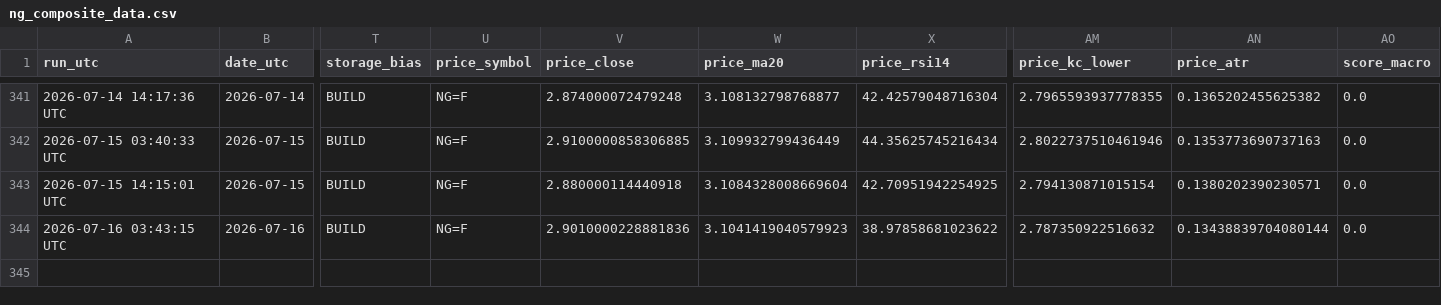
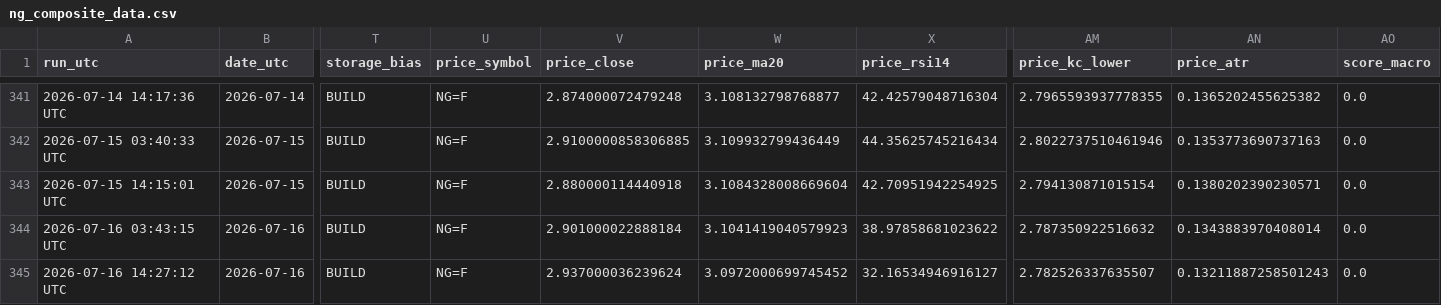
Before and after one commit to williehsu-design/ng-hdd, a CSV file: ng_composite_data.csv, drawn as a sheet; only a part is shown, gaps mark what is left out; rows hold the shown columns only; the diff names each change by its address in the sheet, - before the commit and + after, or states it on an @@ line.

```diff
--- a/ng_composite_data.csv
+++ b/ng_composite_data.csv
-V344 (price_close): 2.9010000228881836
+V344 (price_close): 2.901000022888184
-AN344 (price_atr): 0.13438839704080144
+AN344 (price_atr): 0.1343883970408014
+row 345: 2026-07-16 14:27:12 UTC | 2026-07-16 | BUILD | NG=F | 2.937000036239624 | 3.0972000699745452 | 32.16534946916127 | 2.782526337635507 | 0.13211887258501243 | 0.0
```
Also changed, not shown: 1 other file.
